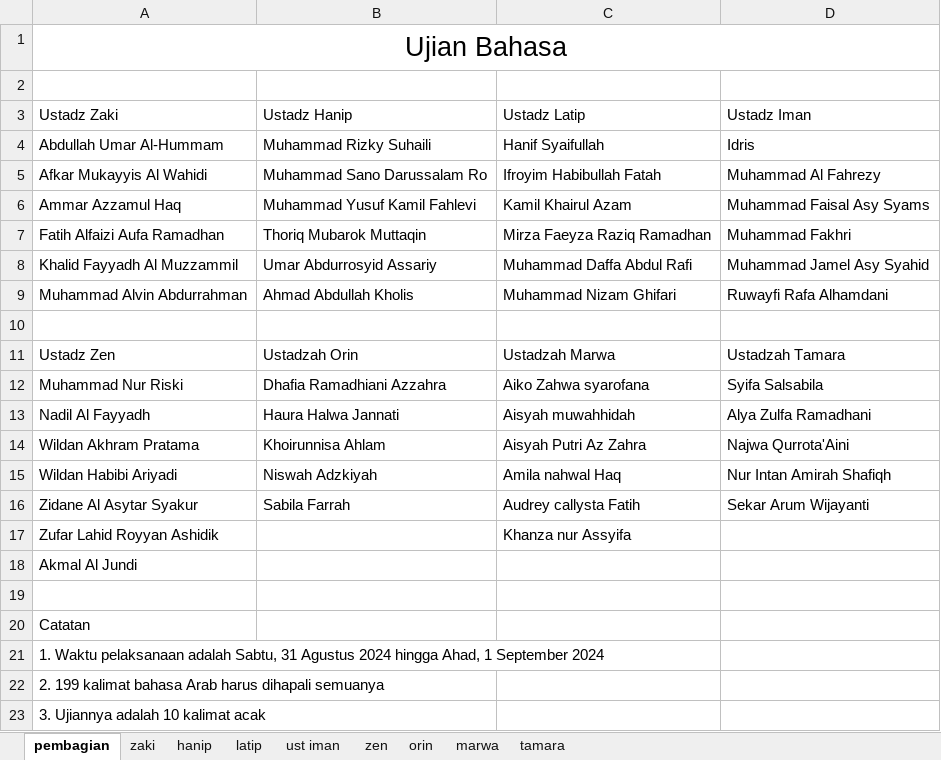
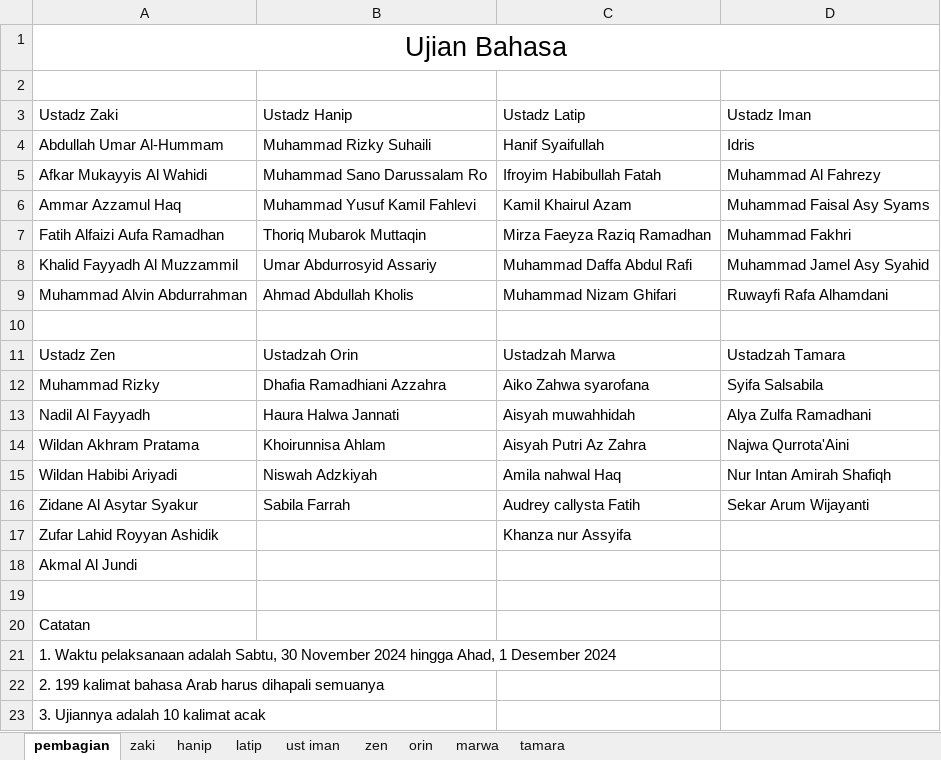
Before and after one commit to mzaini30/kosakata, an Excel workbook: ujian/New Microsoft Excel Worksheet.xlsx, sheet pembagian, drawn as a sheet; values as stored, in another font and other column widths than the file's, no borders; charts and pictures and table styles not drawn; the diff names each change by its address in the sheet, - before the commit and + after, or states it on an @@ line.

Commit message:
Oke

```diff
--- a/ujian/New Microsoft Excel Worksheet.xlsx (sheet pembagian)
+++ b/ujian/New Microsoft Excel Worksheet.xlsx (sheet pembagian)
-A12 (Ustadz Zaki): Muhammad Nur Riski
+A12 (Ustadz Zaki): Muhammad Rizky
-A21 (Ustadz Zaki): …adalah Sabtu, 31 Agustus 2024 hingga Ahad, 1 September 2024
+A21 (Ustadz Zaki): …adalah Sabtu, 30 November 2024 hingga Ahad, 1 Desember 2024
```
Also changed, not shown: sheet zen.
